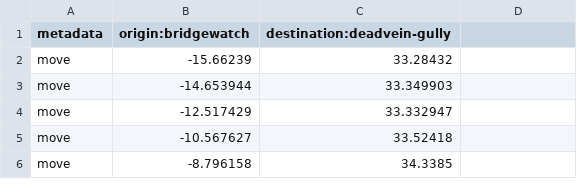
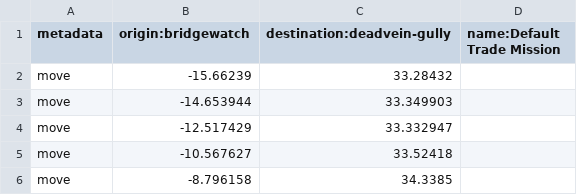
Before and after one commit to kpolicar/oryxbot, a CSV file: OryxBot.Client.Windows/Bot/Resources/route_bridgewatch_trademission.csv, drawn as a sheet; only a part is shown.

```diff
--- a/OryxBot.Client.Windows/Bot/Resources/route_bridgewatch_trademission.csv
+++ b/OryxBot.Client.Windows/Bot/Resources/route_bridgewatch_trademission.csv
@@ -1,2 +1,2 @@
-metadata,origin:bridgewatch,destination:deadvein-gully
+metadata,origin:bridgewatch,destination:deadvein-gully,name:Default Trade Mission
 move,-15.66239,33.28432
```
Also changed, not shown: OryxBot.Client.Windows/Bot/Resources/route_caerleon_trademission.csv, OryxBot.Client.Windows/Bot/Resources/route_caerleon_trademission_back.csv, 17 other files.
